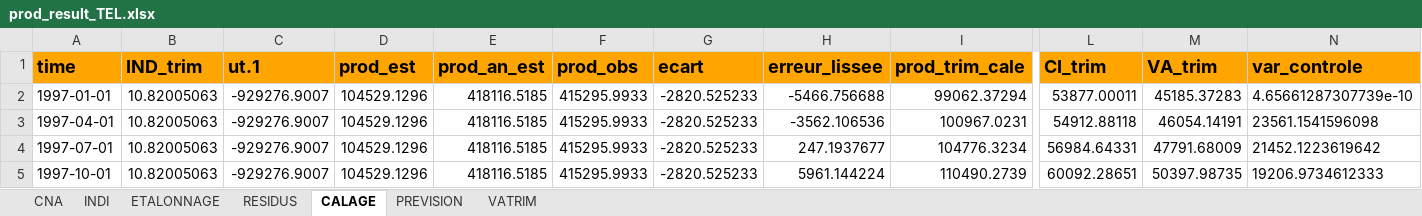
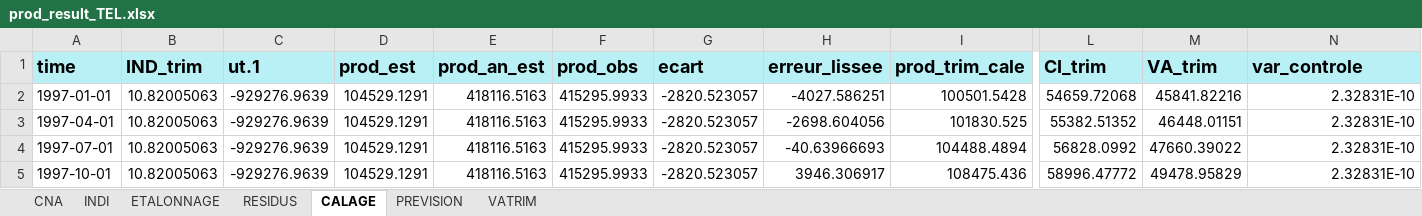
Before and after one commit to luckymaxtser/Compte_trim, an Excel workbook: prod_result_TEL.xlsx, sheet CALAGE, drawn as a sheet; only a part is shown, gaps mark what is left out; values as stored, in another font and other column widths than the file's, no borders; the diff covers the shown part only; the diff names each change by its address in the sheet, - before the commit and + after, or states it on an @@ line.

```diff
--- a/prod_result_TEL.xlsx (sheet CALAGE)
+++ b/prod_result_TEL.xlsx (sheet CALAGE)
-A1:N1 fill: #FFA500
+A1:N1 fill: #B8F0F6
-C2:C5 (ut.1): -929276.9007
+C2:C5 (ut.1): -929276.9639
-D2:D5 (prod_est): 104529.1296
+D2:D5 (prod_est): 104529.1291
-E2:E5 (prod_an_est): 418116.5185
+E2:E5 (prod_an_est): 418116.5163
-G2:G5 (ecart): -2820.525233
+G2:G5 (ecart): -2820.523057
-H2 (erreur_lissee): -5466.756688
+H2 (erreur_lissee): -4027.586251
-I2 (prod_trim_cale): 99062.37294
+I2 (prod_trim_cale): 100501.5428
-L2 (CI_trim): 53877.00011
+L2 (CI_trim): 54659.72068
-M2 (VA_trim): 45185.37283
+M2 (VA_trim): 45841.82216
-N2 (var_controle): 4.65661287307739e-10
+N2 (var_controle): 2.32831E-10
-H3 (erreur_lissee): -3562.106536
+H3 (erreur_lissee): -2698.604056
-I3 (prod_trim_cale): 100967.0231
+I3 (prod_trim_cale): 101830.525
-L3 (CI_trim): 54912.88118
+L3 (CI_trim): 55382.51352
-M3 (VA_trim): 46054.14191
+M3 (VA_trim): 46448.01151
-N3 (var_controle): 23561.1541596098
+N3 (var_controle): 2.32831E-10
-H4 (erreur_lissee): 247.1937677
+H4 (erreur_lissee): -40.63966693
-I4 (prod_trim_cale): 104776.3234
+I4 (prod_trim_cale): 104488.4894
-L4 (CI_trim): 56984.64331
+L4 (CI_trim): 56828.0992
-M4 (VA_trim): 47791.68009
+M4 (VA_trim): 47660.39022
-N4 (var_controle): 21452.1223619642
+N4 (var_controle): 2.32831E-10
-H5 (erreur_lissee): 5961.144224
+H5 (erreur_lissee): 3946.306917
-I5 (prod_trim_cale): 110490.2739
+I5 (prod_trim_cale): 108475.436
-L5 (CI_trim): 60092.28651
+L5 (CI_trim): 58996.47772
-M5 (VA_trim): 50397.98735
+M5 (VA_trim): 49478.95829
-N5 (var_controle): 19206.9734612333
+N5 (var_controle): 2.32831E-10
```
Also changed, not shown: 920 edited cells and cell formats elsewhere in this sheet, sheet PREVISION, sheet VATRIM, sheet ETALONNAGE, sheet INDI, sheet RESIDUS, sheet CNA.
